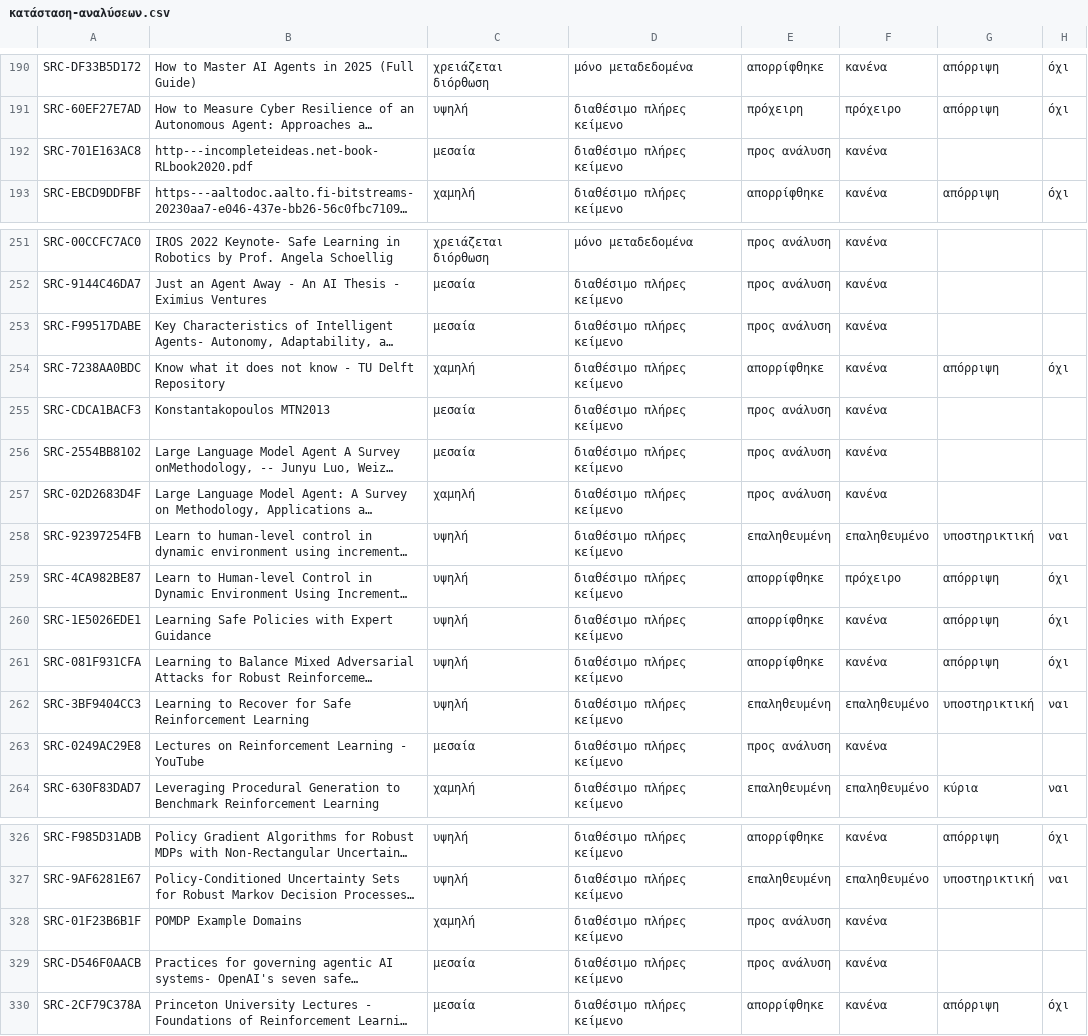
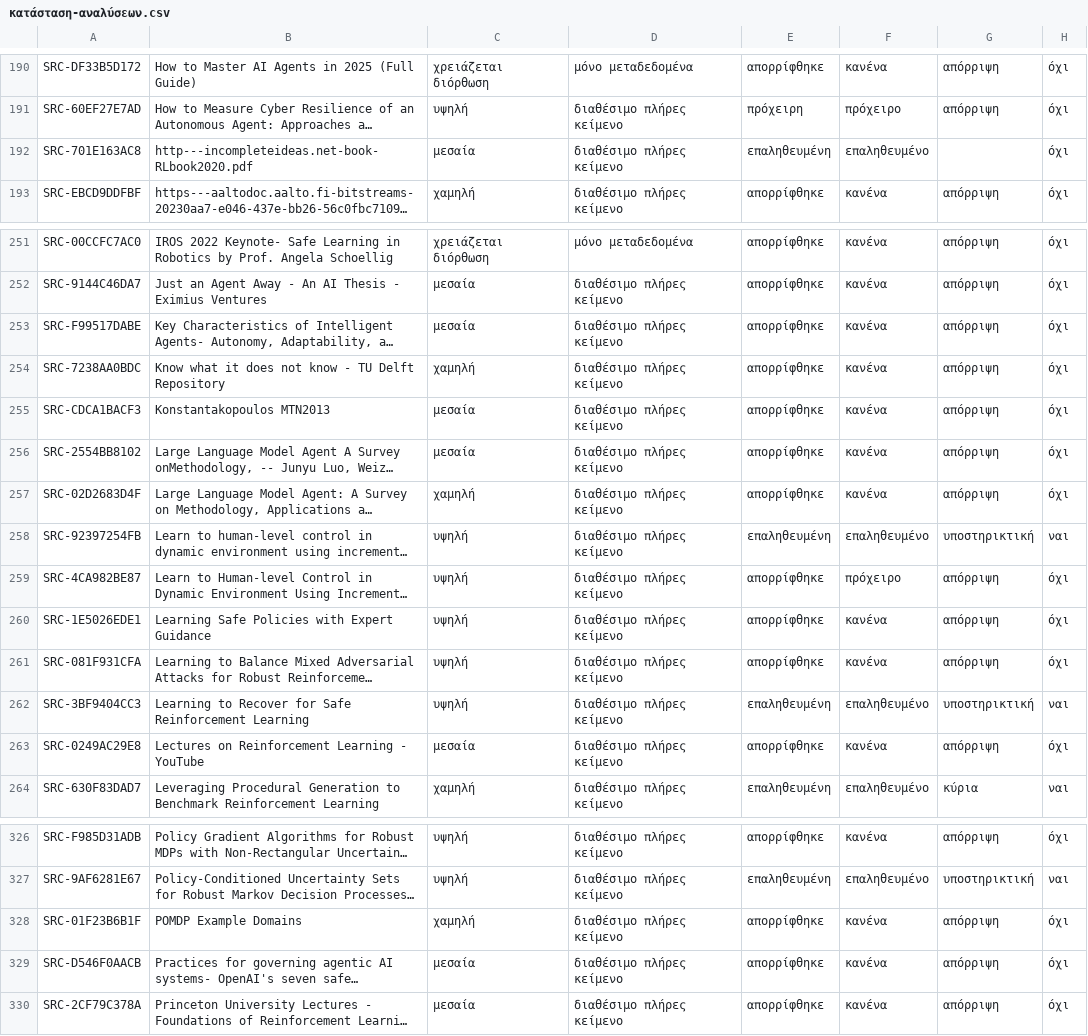
Before and after one commit to MariosGiannakaras/ThesisBibliography, a CSV file: κατάλογος/κατάσταση-αναλύσεων.csv, drawn as a sheet; only a part is shown, gaps mark what is left out; long unchanged cells end in …; the diff covers the shown part only; the diff names each change by its address in the sheet, - before the commit and + after, or states it on an @@ line.

```diff
--- a/κατάλογος/κατάσταση-αναλύσεων.csv
+++ b/κατάλογος/κατάσταση-αναλύσεων.csv
-E192: προς ανάλυση
+E192: επαληθευμένη
-F192: κανένα
+F192: επαληθευμένο
-H192: (empty)
+H192: όχι
-E251:E253: προς ανάλυση
+E251:E253: απορρίφθηκε
-G251:G253: (empty)
+G251:G253: απόρριψη
-H251:H253: (empty)
+H251:H253: όχι
-E255:E257: προς ανάλυση
+E255:E257: απορρίφθηκε
-G255:G257: (empty)
+G255:G257: απόρριψη
-H255:H257: (empty)
+H255:H257: όχι
-E263: προς ανάλυση
+E263: απορρίφθηκε
-G263: (empty)
+G263: απόρριψη
-H263: (empty)
+H263: όχι
-E328:E329: προς ανάλυση
+E328:E329: απορρίφθηκε
-G328:G329: (empty)
+G328:G329: απόρριψη
-H328:H329: (empty)
+H328:H329: όχι
```
Also changed, not shown: 108 edited cells elsewhere in this file, 2 other files.
